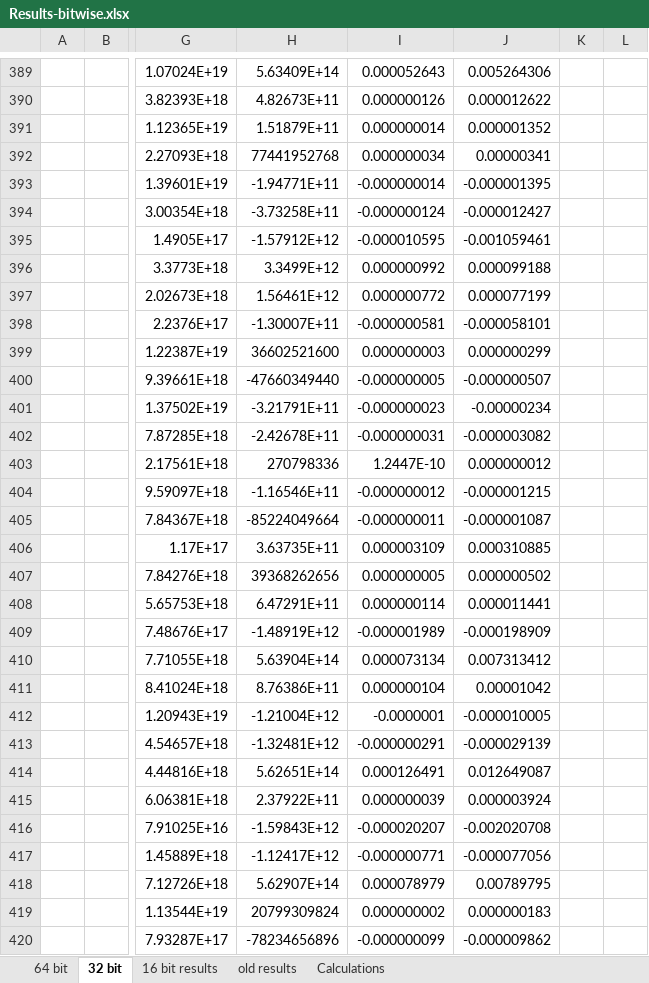
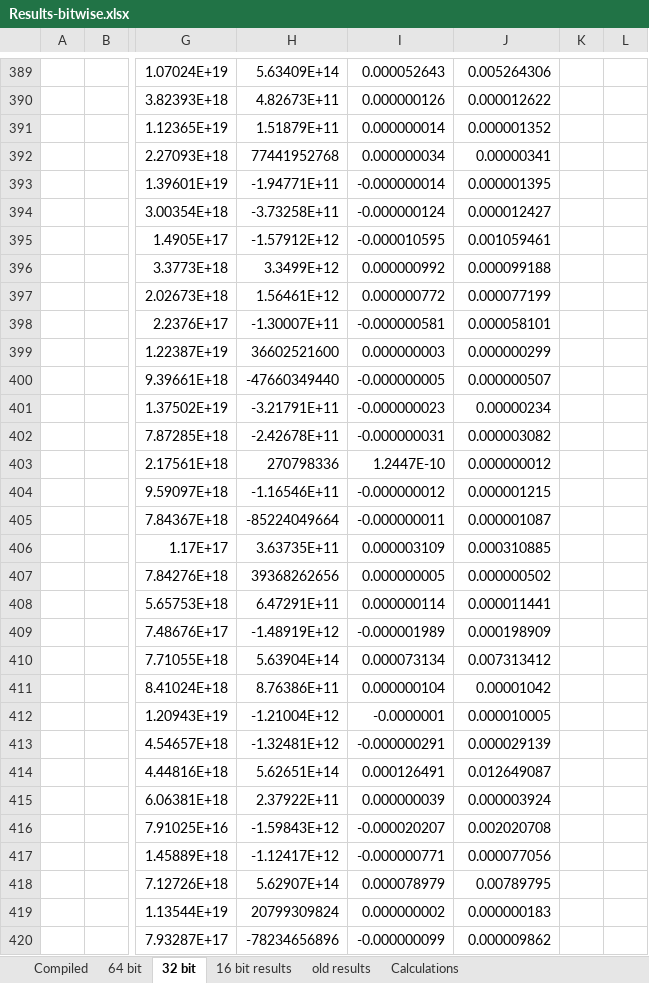
Before and after one commit to siddhantv10/karatsuba, an Excel workbook: Results-bitwise.xlsx, sheet 32 bit, drawn as a sheet; only a part is shown, gaps mark what is left out; values as stored, in another font and other column widths than the file's, no borders; conditional formats not drawn; the diff covers the shown part only; the diff names each change by its address in the sheet, - before the commit and + after, or states it on an @@ line.

```diff
--- a/Results-bitwise.xlsx (sheet 32 bit)
+++ b/Results-bitwise.xlsx (sheet 32 bit)
+sheet tab: Compiled
-J393: -0.000001395
+J393: 0.000001395
-J394: -0.000012427
+J394: 0.000012427
-J395: -0.001059461
+J395: 0.001059461
-J398: -0.000058101
+J398: 0.000058101
-J400: -0.000000507
+J400: 0.000000507
-J401: -0.00000234
+J401: 0.00000234
-J402: -0.000003082
+J402: 0.000003082
-J404: -0.000001215
+J404: 0.000001215
-J405: -0.000001087
+J405: 0.000001087
-J409: -0.000198909
+J409: 0.000198909
-J412: -0.000010005
+J412: 0.000010005
-J413: -0.000029139
+J413: 0.000029139
-J416: -0.002020708
+J416: 0.002020708
-J417: -0.000077056
+J417: 0.000077056
-J420: -0.000009862
+J420: 0.000009862
```
Also changed, not shown: 211 edited cells elsewhere in this sheet, sheet 64 bit, sheet 16 bit results, formulas that keep their value, 5 other files.
